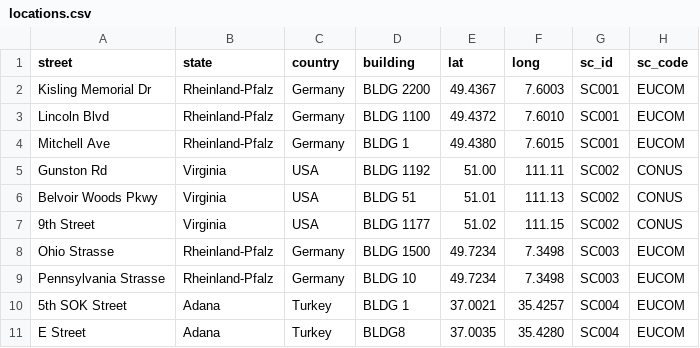
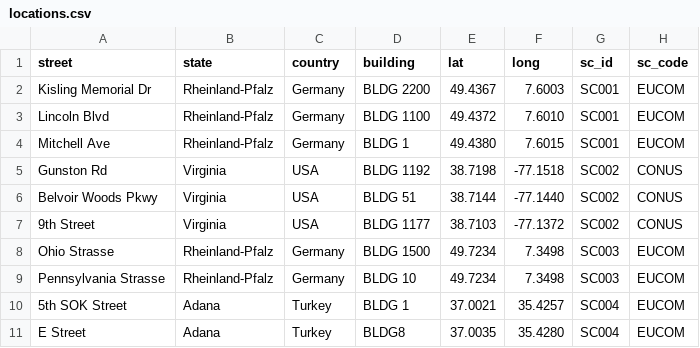
Before and after one commit to moonvulture/elastic_stuff, a CSV file: locations.csv, drawn as a sheet; only a part is shown; the diff names each change by its address in the sheet, - before the commit and + after, or states it on an @@ line.

Commit message:
updates

```diff
--- a/locations.csv
+++ b/locations.csv
-E5 (lat): 51.00
+E5 (lat): 38.7198
-F5 (long): 111.11
+F5 (long): -77.1518
-E6 (lat): 51.01
+E6 (lat): 38.7144
-F6 (long): 111.13
+F6 (long): -77.1440
-E7 (lat): 51.02
+E7 (lat): 38.7103
-F7 (long): 111.15
+F7 (long): -77.1372
```
